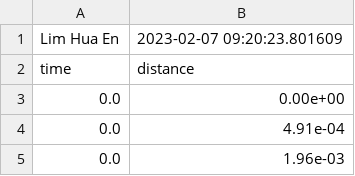
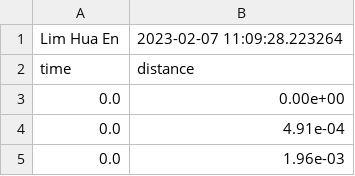
Before and after one commit to SPS-SP2273/learning-portfolio-shawn1368, a CSV file: Yuan Zhe's Problems/exercise512.csv, drawn as a sheet; only a part is shown.

Commit message:
Problem 5.15

```diff
--- a/Yuan Zhe's Problems/exercise512.csv
+++ b/Yuan Zhe's Problems/exercise512.csv
@@ -1,2 +1,2 @@
-Lim Hua En, 2023-02-07 09:20:23.801609
+Lim Hua En, 2023-02-07 11:09:28.223264
 time,distance
```
Also changed, not shown: 2 other files.
